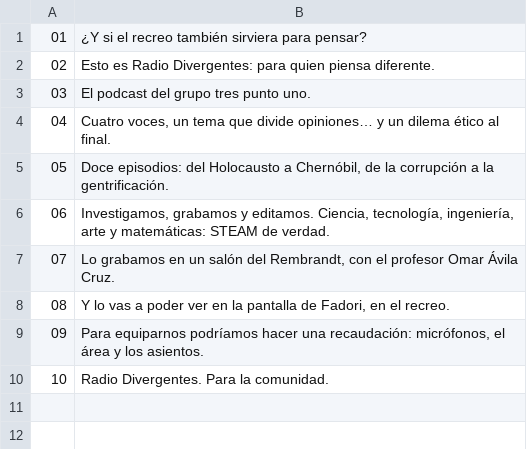
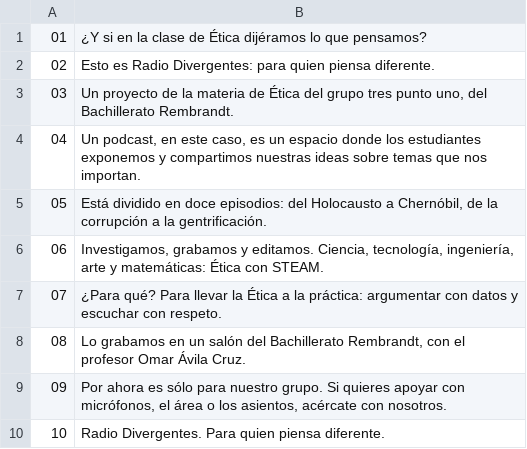
Before and after one commit to ejercitopalomazi9111-arch/mazi-central, a TSV file: podcast/presentacion/voz/lineas.tsv, drawn as a sheet.

```diff
--- a/podcast/presentacion/voz/lineas.tsv
+++ b/podcast/presentacion/voz/lineas.tsv
@@ -1,10 +1,10 @@
-01	¿Y si el recreo también sirviera para pensar?
+01	¿Y si en la clase de Ética dijéramos lo que pensamos?
 02	Esto es Radio Divergentes: para quien piensa diferente.
-03	El podcast del grupo tres punto uno.
-04	Cuatro voces, un tema que divide opiniones… y un dilema ético al final.
-05	Doce episodios: del Holocausto a Chernóbil, de la corrupción a la gentrificación.
-06	Investigamos, grabamos y editamos. Ciencia, tecnología, ingeniería, arte y matemáticas: STEAM de verdad.
-07	Lo grabamos en un salón del Rembrandt, con el profesor Omar Ávila Cruz.
-08	Y lo vas a poder ver en la pantalla de Fadori, en el recreo.
-09	Para equiparnos podríamos hacer una recaudación: micrófonos, el área y los asientos.
-10	Radio Divergentes. Para la comunidad.
+03	Un proyecto de la materia de Ética del grupo tres punto uno, del Bachillerato Rembrandt.
+04	Un podcast, en este caso, es un espacio donde los estudiantes exponemos y compartimos nuestras ideas sobre temas que nos importan.
+05	Está dividido en doce episodios: del Holocausto a Chernóbil, de la corrupción a la gentrificación.
+06	Investigamos, grabamos y editamos. Ciencia, tecnología, ingeniería, arte y matemáticas: Ética con STEAM.
+07	¿Para qué? Para llevar la Ética a la práctica: argumentar con datos y escuchar con respeto.
+08	Lo grabamos en un salón del Bachillerato Rembrandt, con el profesor Omar Ávila Cruz.
+09	Por ahora es sólo para nuestro grupo. Si quieres apoyar con micrófonos, el área o los asientos, acércate con nosotros.
+10	Radio Divergentes. Para quien piensa diferente.
```
Also changed, not shown: 3 other files.
